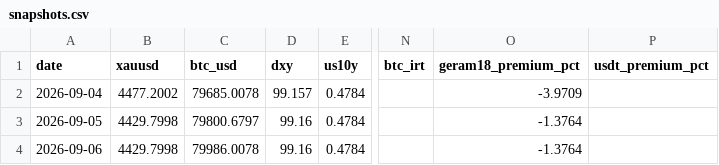
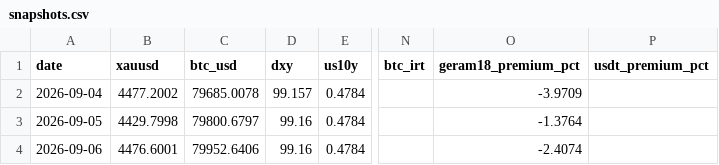
Before and after one commit to D4arkShad0w/gbc-analyst, a CSV file: state/history/snapshots.csv, drawn as a sheet; only a part is shown, gaps mark what is left out; the diff names each change by its address in the sheet, - before the commit and + after, or states it on an @@ line.

```diff
--- a/state/history/snapshots.csv
+++ b/state/history/snapshots.csv
-B4 (xauusd): 4429.7998
+B4 (xauusd): 4476.6001
-C4 (btc_usd): 79986.0078
+C4 (btc_usd): 79952.6406
-O4 (geram18_premium_pct): -1.3764
+O4 (geram18_premium_pct): -2.4074
```
Also changed, not shown: 5 other files.
